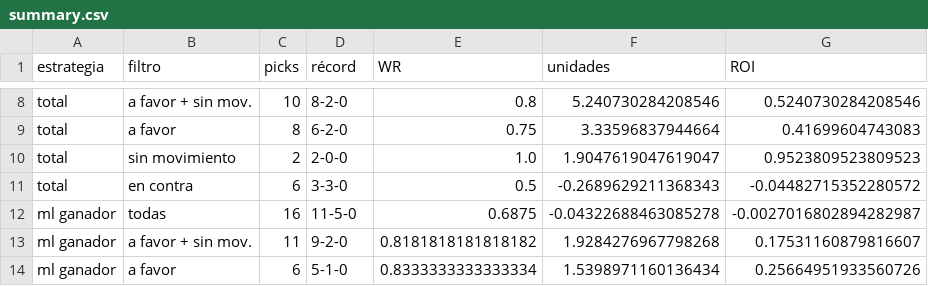
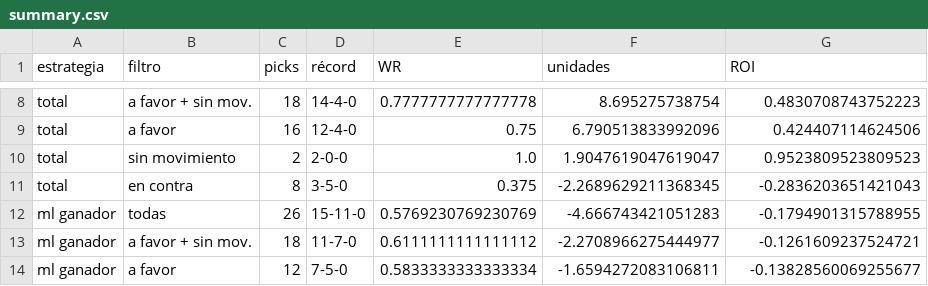
Before and after one commit to DaveBarracuda/nba-quant, a CSV file: ledger/weekly/2026-10-27_2026-11-02/summary.csv, drawn as a sheet; only a part is shown, gaps mark what is left out; the diff covers the shown part only; the diff names each change by its address in the sheet, - before the commit and + after, or states it on an @@ line.

```diff
--- a/ledger/weekly/2026-10-27_2026-11-02/summary.csv
+++ b/ledger/weekly/2026-10-27_2026-11-02/summary.csv
-C8 (picks): 10
+C8 (picks): 18
-D8 (récord): 8-2-0
+D8 (récord): 14-4-0
-E8 (WR): 0.8
+E8 (WR): 0.7777777777777778
-F8 (unidades): 5.240730284208546
+F8 (unidades): 8.695275738754
-G8 (ROI): 0.5240730284208546
+G8 (ROI): 0.4830708743752223
-C9 (picks): 8
+C9 (picks): 16
-D9 (récord): 6-2-0
+D9 (récord): 12-4-0
-F9 (unidades): 3.33596837944664
+F9 (unidades): 6.790513833992096
-G9 (ROI): 0.41699604743083
+G9 (ROI): 0.424407114624506
-C11 (picks): 6
+C11 (picks): 8
-D11 (récord): 3-3-0
+D11 (récord): 3-5-0
-E11 (WR): 0.5
+E11 (WR): 0.375
-F11 (unidades): -0.2689629211368343
+F11 (unidades): -2.2689629211368345
-G11 (ROI): -0.04482715352280572
+G11 (ROI): -0.2836203651421043
-C12 (picks): 16
+C12 (picks): 26
-D12 (récord): 11-5-0
+D12 (récord): 15-11-0
-E12 (WR): 0.6875
+E12 (WR): 0.5769230769230769
-F12 (unidades): -0.04322688463085278
+F12 (unidades): -4.666743421051283
-G12 (ROI): -0.0027016802894282987
+G12 (ROI): -0.1794901315788955
-C13 (picks): 11
+C13 (picks): 18
-D13 (récord): 9-2-0
+D13 (récord): 11-7-0
-E13 (WR): 0.8181818181818182
+E13 (WR): 0.6111111111111112
-F13 (unidades): 1.9284276967798268
+F13 (unidades): -2.2708966275444977
-G13 (ROI): 0.17531160879816607
+G13 (ROI): -0.1261609237524721
-C14 (picks): 6
+C14 (picks): 12
-D14 (récord): 5-1-0
+D14 (récord): 7-5-0
-E14 (WR): 0.8333333333333334
+E14 (WR): 0.5833333333333334
-F14 (unidades): 1.5398971160136434
+F14 (unidades): -1.6594272083106811
-G14 (ROI): 0.25664951933560726
+G14 (ROI): -0.13828560069255677
```
Also changed, not shown: 1 added row, 1 removed row and 58 edited cells elsewhere in this file, ledger/picks.csv, ledger/summary.csv, 7 other files.
